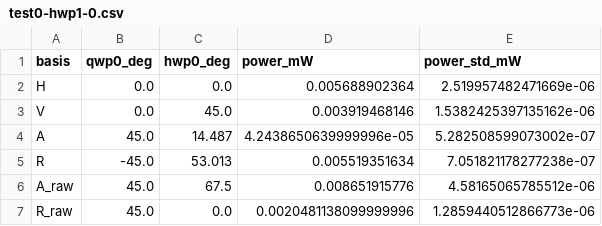
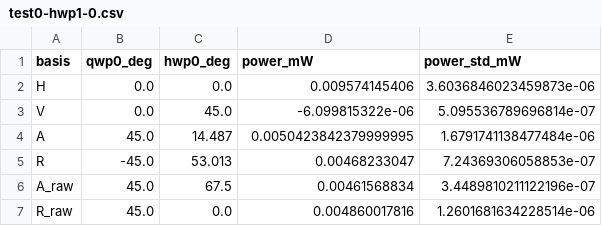
Before and after one commit to viveksabarad0221/MLQuantumSwitch, a CSV file: Data/Tomography/test0-hwp1-0.csv, drawn as a sheet.

```diff
--- a/Data/Tomography/test0-hwp1-0.csv
+++ b/Data/Tomography/test0-hwp1-0.csv
@@ -1,7 +1,7 @@
 basis,qwp0_deg,hwp0_deg,power_mW,power_std_mW
-H,0.0,0.0,0.005688902364,2.519957482471669e-06
-V,0.0,45.0,0.003919468146,1.5382425397135162e-06
-A,45.0,14.487,4.2438650639999996e-05,5.282508599073002e-07
-R,-45.0,53.013,0.005519351634,7.051821178277238e-07
-A_raw,45.0,67.5,0.008651915776,4.58165065785512e-06
-R_raw,45.0,0.0,0.0020481138099999996,1.2859440512866773e-06
+H,0.0,0.0,0.009574145406,3.6036846023459873e-06
+V,0.0,45.0,-6.099815322e-06,5.095536789696814e-07
+A,45.0,14.487,0.0050423842379999995,1.6791741138477484e-06
+R,-45.0,53.013,0.00468233047,7.24369306058853e-07
+A_raw,45.0,67.5,0.00461568834,3.4489810211122196e-07
+R_raw,45.0,0.0,0.004860017816,1.2601681634228514e-06
```
Also changed, not shown: Data/Tomography/test0-hwp1-45.csv, 6 other files.
